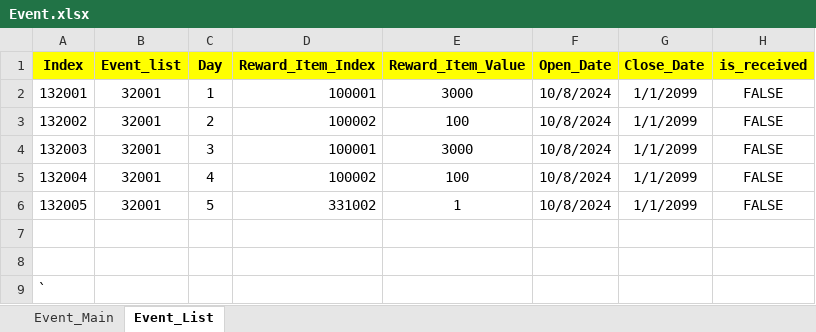
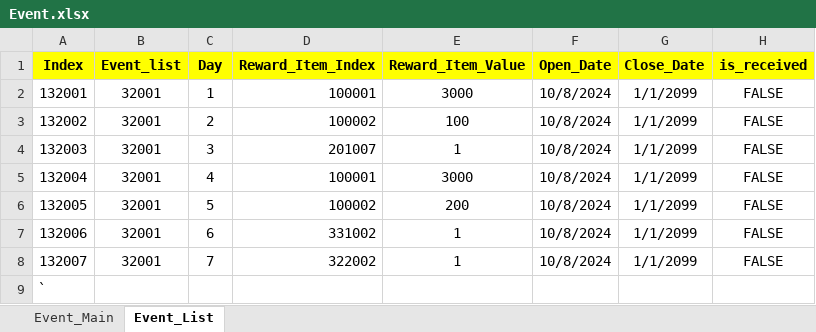
Before and after one commit to sadending82/FestivalTownProject, an Excel workbook: Client/Assets/11. GameData/Event.xlsx, sheet Event_List, drawn as a sheet; values as stored, in another font and other column widths than the file's, no borders; removed rows and columns are numbered as before the commit, all else as after; the diff names each change by its address in the sheet, - before the commit and + after, or states it on an @@ line.

Commit message:
Add files via upload
출석이벤트 5→7일 변경 및 보상 추가

```diff
--- a/Client/Assets/11. GameData/Event.xlsx (sheet Event_List)
+++ b/Client/Assets/11. GameData/Event.xlsx (sheet Event_List)
+row 4: 132003 | 32001 | 3 | 201007 | 1 | 10/8/2024 | 1/1/2099 | FALSE
@@ column A (Index) renumbered between rows 5 and 9 @@
-C5 (Day): 3
+C5 (Day): 4
-C6 (Day): 4
+C6 (Day): 5
-E6 (Reward_Item_Value): 100
+E6 (Reward_Item_Value): 200
-C7 (Day): 5
+C7 (Day): 6
+row 8: 132007 | 32001 | 7 | 322002 | 1 | 10/8/2024 | 1/1/2099 | FALSE
-row 8: (empty)
-row 9: `
```
